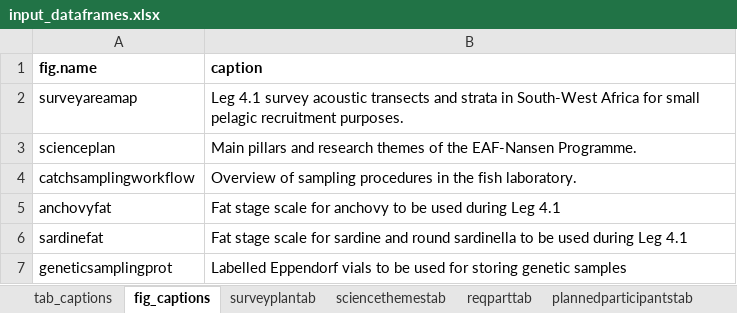
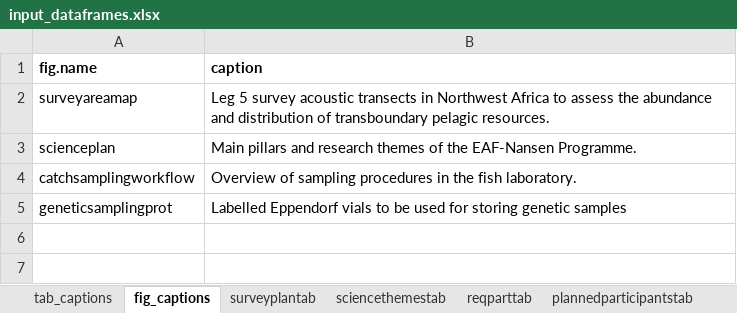
Before and after one commit to niknikos/SailingOrdersDFN, an Excel workbook: _tables/input_dataframes.xlsx, sheet fig_captions, drawn as a sheet; values as stored, in another font and other column widths than the file's, no borders; the diff names each change by its address in the sheet, - before the commit and + after, or states it on an @@ line.

```diff
--- a/_tables/input_dataframes.xlsx (sheet fig_captions)
+++ b/_tables/input_dataframes.xlsx (sheet fig_captions)
-B2 (caption): Leg 4.1 survey acoustic transects and strata in South-West Africa for small pelagic recruitment purposes.
+B2 (caption): Leg 5 survey acoustic transects in Northwest Africa to assess the abundance and distribution of transboundary pelagic resources.
-row 5: anchovyfat | Fat stage scale for anchovy to be used during Leg 4.1
-row 6: sardinefat | Fat stage scale for sardine and round sardinella to be used during Leg 4.1
```
Also changed, not shown: 1 other file.
